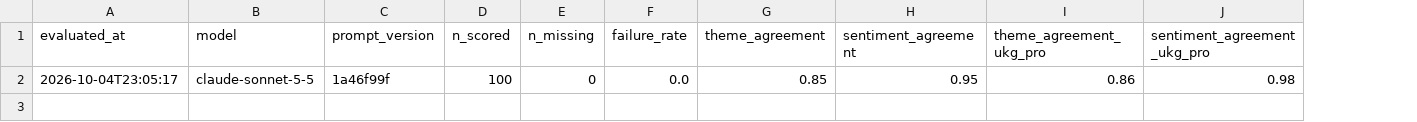
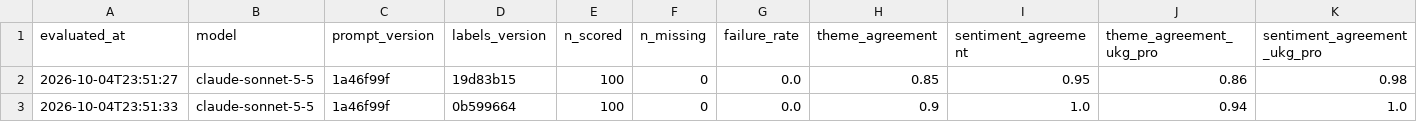
Before and after one commit to ColeAnderson4/review-insights, a CSV file: data/eval_history.csv, drawn as a sheet; only a part is shown; rows hold the shown columns only; the diff names each change by its address in the sheet, - before the commit and + after, or states it on an @@ line.

Commit message:
US-7: track labels_version in eval history; correct 10 hand labels; score run against original and corrected labels

```diff
--- a/data/eval_history.csv
+++ b/data/eval_history.csv
+column D (labels_version), row 2: 19d83b15
-A2 (evaluated_at): 2026-10-04T23:05:17
+A2 (evaluated_at): 2026-10-04T23:51:27
+row 3: 2026-10-04T23:51:33 | claude-sonnet-5-5 | 1a46f99f | 0b599664 | 100 | 0 | 0.0 | 0.9 | 1.0 | 0.94 | 1.0
```
Also changed, not shown: data/labels.csv, 4 other files.
